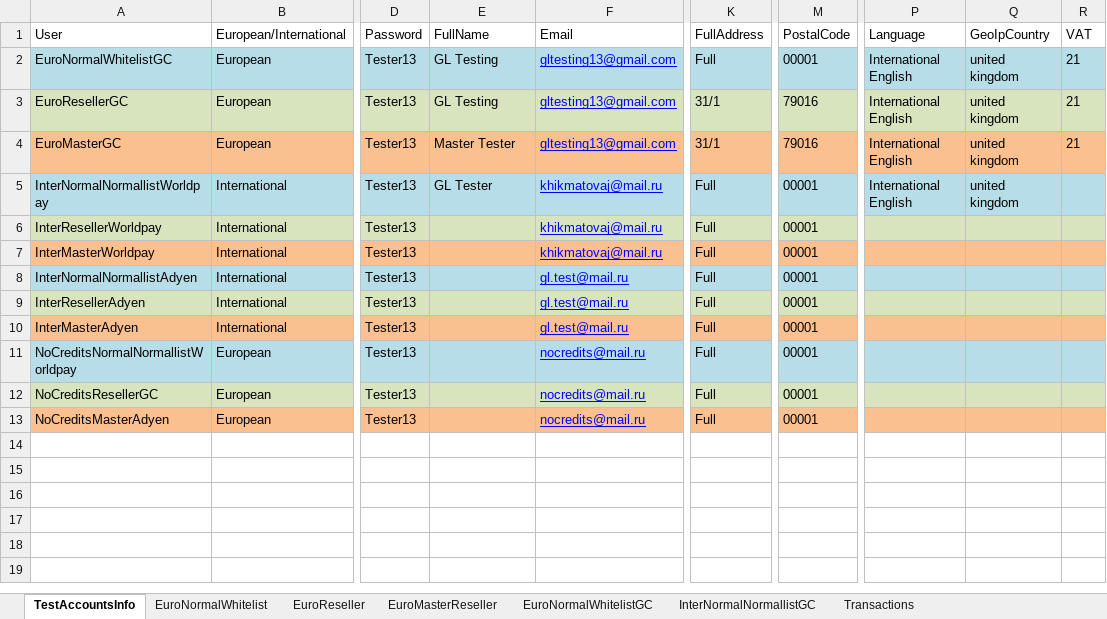
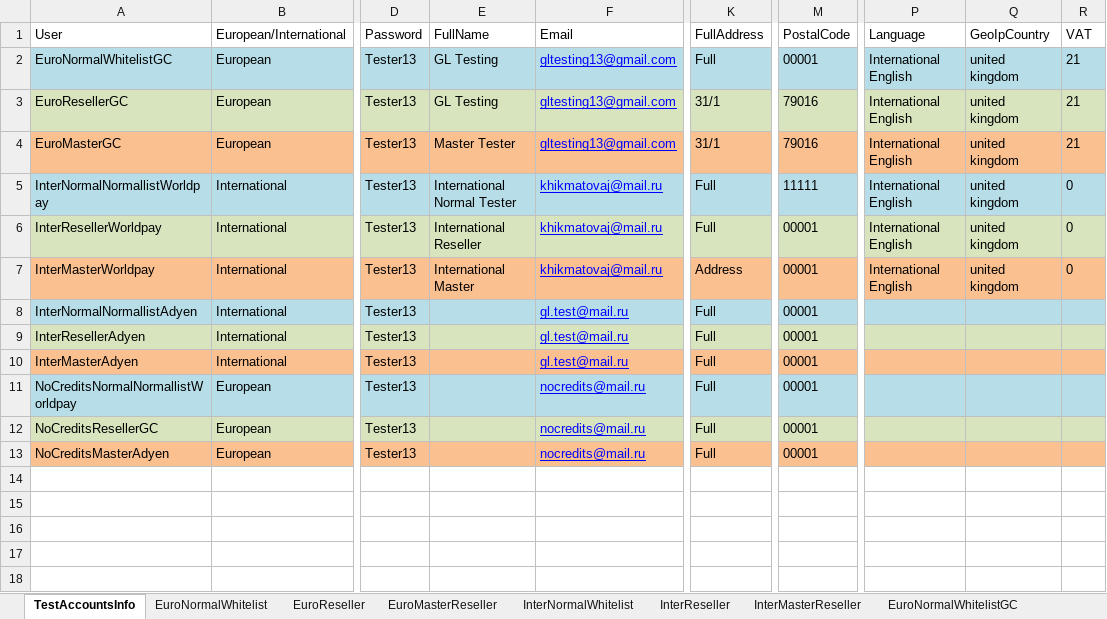
Before and after one commit to Sannichi/workTemp, an Excel workbook: NymgoUsers.xlsx, sheet TestAccountsInfo, drawn as a sheet; only a part is shown, gaps mark what is left out; values as stored, in another font and other column widths than the file's, no borders; the diff names each change by its address in the sheet, - before the commit and + after, or states it on an @@ line.

Commit message:
Inter users data added
Inter users data added

```diff
--- a/NymgoUsers.xlsx (sheet TestAccountsInfo)
+++ b/NymgoUsers.xlsx (sheet TestAccountsInfo)
+sheet tab: InterNormalWhitelist
+sheet tab: InterReseller
+sheet tab: InterMasterReseller
-E5 (FullName): GL Tester
+E5 (FullName): International Normal Tester
-M5 (PostalCode): 00001
+M5 (PostalCode): 11111
-R5:R7 (VAT): (empty)
+R5:R7 (VAT): 0
-E6 (FullName): (empty)
+E6 (FullName): International Reseller
-P6:P7 (Language): (empty)
+P6:P7 (Language): International English
-Q6:Q7 (GeoIpCountry): (empty)
+Q6:Q7 (GeoIpCountry): united kingdom
-E7 (FullName): (empty)
+E7 (FullName): International Master
-K7 (FullAddress): Full
+K7 (FullAddress): Address
```
Also changed, not shown: sheet InterNormalNormallistGC, 5 other files.
